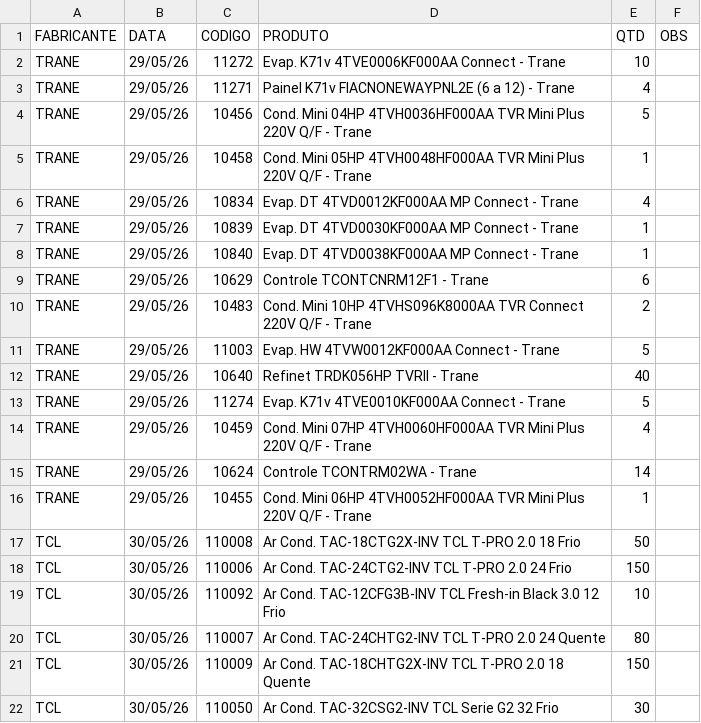
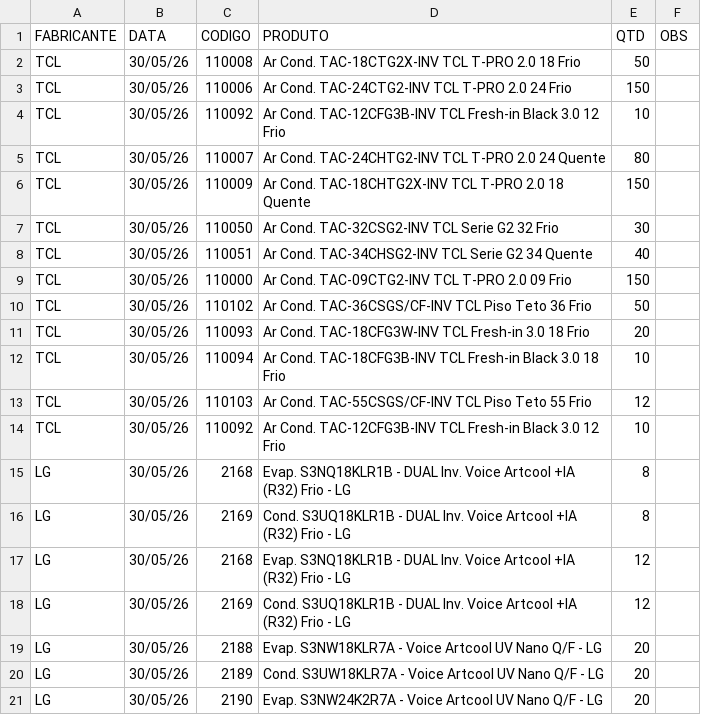
Before and after one commit to discomerciologistica/agendamentos, a CSV file: dados.csv, drawn as a sheet; only a part is shown; the shorter side is filled out with more unchanged rows.

```diff
--- a/dados.csv
+++ b/dados.csv
@@ -1,17 +1,2 @@
 FABRICANTE,DATA,CODIGO,PRODUTO,QTD,OBS
-TRANE,29/05/26,11272,Evap. K71v 4TVE0006KF000AA Connect - Trane,10,
-TRANE,29/05/26,11271,Painel K71v FIACNONEWAYPNL2E (6 a 12) - Trane,4,
-TRANE,29/05/26,10456,Cond. Mini 04HP 4TVH0036HF000AA TVR Mini Plus 220V Q/F - Trane,5,
-TRANE,29/05/26,10458,Cond. Mini 05HP 4TVH0048HF000AA TVR Mini Plus 220V Q/F - Trane,1,
-TRANE,29/05/26,10834,Evap. DT 4TVD0012KF000AA  MP Connect - Trane,4,
-TRANE,29/05/26,10839,Evap. DT 4TVD0030KF000AA  MP Connect - Trane,1,
-TRANE,29/05/26,10840,Evap. DT 4TVD0038KF000AA  MP Connect - Trane,1,
-TRANE,29/05/26,10629,Controle TCONTCNRM12F1 - Trane,6,
-TRANE,29/05/26,10483,Cond. Mini 10HP 4TVHS096K8000AA TVR Connect 220V Q/F - Trane,2,
-TRANE,29/05/26,11003,Evap. HW 4TVW0012KF000AA Connect - Trane,5,
-TRANE,29/05/26,10640,Refinet TRDK056HP TVRII - Trane,40,
-TRANE,29/05/26,11274,Evap. K71v 4TVE0010KF000AA Connect - Trane,5,
-TRANE,29/05/26,10459,Cond. Mini 07HP 4TVH0060HF000AA TVR Mini Plus 220V Q/F - Trane,4,
-TRANE,29/05/26,10624,Controle TCONTRM02WA  - Trane,14,
-TRANE,29/05/26,10455,Cond. Mini 06HP 4TVH0052HF000AA TVR Mini Plus 220V Q/F - Trane,1,
 TCL,30/05/26,110008,Ar Cond. TAC-18CTG2X-INV TCL T-PRO 2.0  18 Frio,50,
```
Also changed, not shown: 1 other file.
